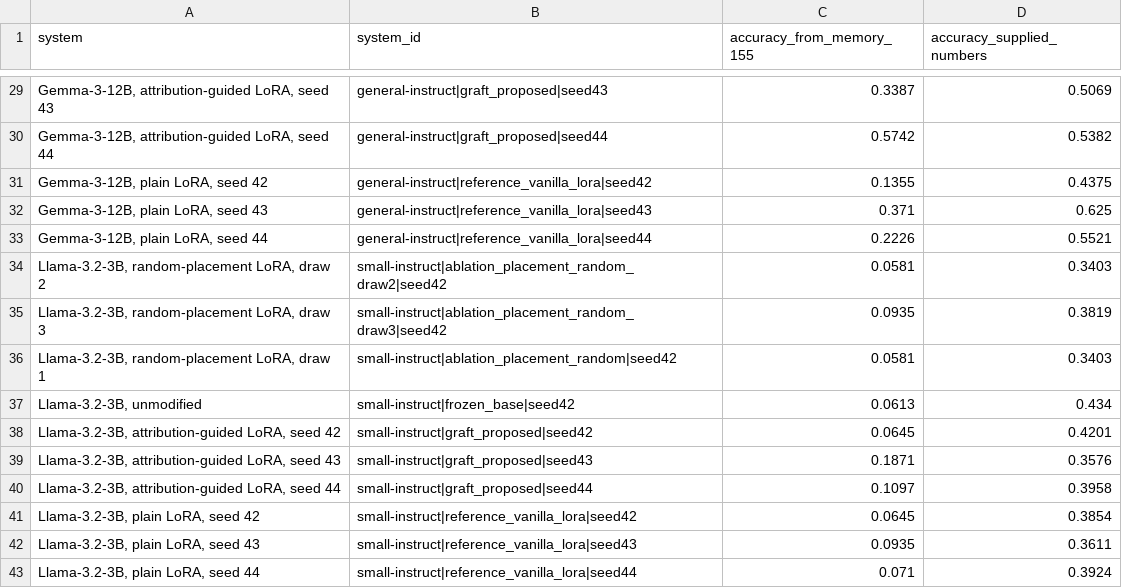
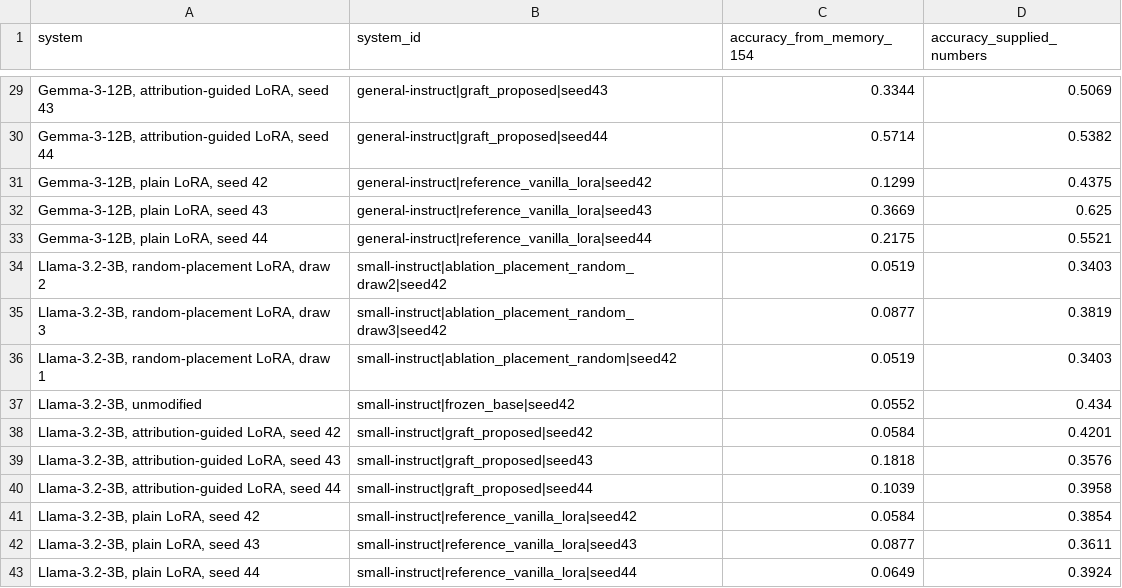
Before and after one commit to DevDaring/Finetune_AgriFair, a CSV file: results_submission1_tmlr/analysis/h5_ranking_per_system.csv, drawn as a sheet; only a part is shown, gaps mark what is left out; the diff covers the shown part only; the diff names each change by its address in the sheet, - before the commit and + after, or states it on an @@ line.

```diff
--- a/results_submission1_tmlr/analysis/h5_ranking_per_system.csv
+++ b/results_submission1_tmlr/analysis/h5_ranking_per_system.csv
-C1: accuracy_from_memory_155
+C1: accuracy_from_memory_154
-C29 (accuracy_from_memory_154): 0.3387
+C29 (accuracy_from_memory_154): 0.3344
-C30 (accuracy_from_memory_154): 0.5742
+C30 (accuracy_from_memory_154): 0.5714
-C31 (accuracy_from_memory_154): 0.1355
+C31 (accuracy_from_memory_154): 0.1299
-C32 (accuracy_from_memory_154): 0.371
+C32 (accuracy_from_memory_154): 0.3669
-C33 (accuracy_from_memory_154): 0.2226
+C33 (accuracy_from_memory_154): 0.2175
-C34 (accuracy_from_memory_154): 0.0581
+C34 (accuracy_from_memory_154): 0.0519
-C35 (accuracy_from_memory_154): 0.0935
+C35 (accuracy_from_memory_154): 0.0877
-C36 (accuracy_from_memory_154): 0.0581
+C36 (accuracy_from_memory_154): 0.0519
-C37 (accuracy_from_memory_154): 0.0613
+C37 (accuracy_from_memory_154): 0.0552
-C38 (accuracy_from_memory_154): 0.0645
+C38 (accuracy_from_memory_154): 0.0584
-C39 (accuracy_from_memory_154): 0.1871
+C39 (accuracy_from_memory_154): 0.1818
-C40 (accuracy_from_memory_154): 0.1097
+C40 (accuracy_from_memory_154): 0.1039
-C41 (accuracy_from_memory_154): 0.0645
+C41 (accuracy_from_memory_154): 0.0584
-C42 (accuracy_from_memory_154): 0.0935
+C42 (accuracy_from_memory_154): 0.0877
-C43 (accuracy_from_memory_154): 0.071
+C43 (accuracy_from_memory_154): 0.0649
```
Also changed, not shown: 27 edited cells elsewhere in this file, results_submission1_tmlr/analysis/h2_item_type.csv, results_submission1_tmlr/analysis/h3_wording.csv, 19 other files.
